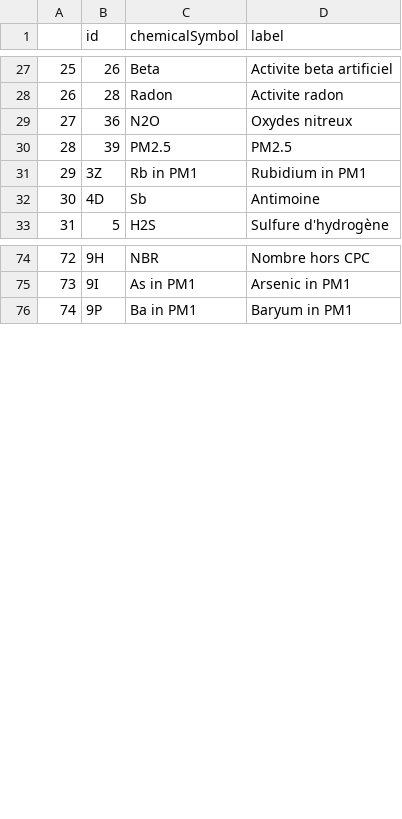
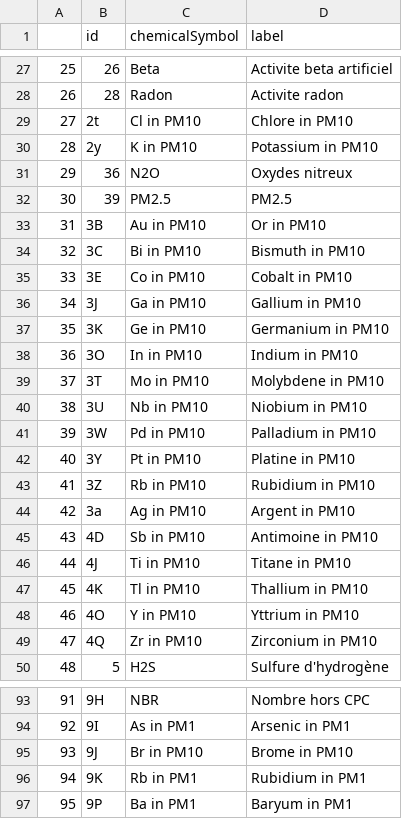
Before and after one commit to diazcar/moygliss, a CSV file: data/physicals.csv, drawn as a sheet; only a part is shown, gaps mark what is left out; addresses are those after the commit; the diff covers the shown part only; the diff names each change by its address in the sheet, - before the commit and + after, or states it on an @@ line.

Commit message:
V_COV empty DataFrame

```diff
--- a/data/physicals.csv
+++ b/data/physicals.csv
+row 29: 27 | 2t | Cl in PM10 | Chlore in PM10
+row 30: 28 | 2y | K in PM10 | Potassium in PM10
@@ column A renumbered from row 31 down @@
+row 33: 31 | 3B | Au in PM10 | Or in PM10
+row 34: 32 | 3C | Bi in PM10 | Bismuth in PM10
+row 35: 33 | 3E | Co in PM10 | Cobalt in PM10
+row 36: 34 | 3J | Ga in PM10 | Gallium in PM10
+row 37: 35 | 3K | Ge in PM10 | Germanium in PM10
+row 38: 36 | 3O | In in PM10 | Indium in PM10
+row 39: 37 | 3T | Mo in PM10 | Molybdene in PM10
+row 40: 38 | 3U | Nb in PM10 | Niobium in PM10
+row 41: 39 | 3W | Pd in PM10 | Palladium in PM10
+row 42: 40 | 3Y | Pt in PM10 | Platine in PM10
-C43 (chemicalSymbol): Rb in PM1
+C43 (chemicalSymbol): Rb in PM10
-D43 (label): Rubidium in PM1
+D43 (label): Rubidium in PM10
+row 44: 42 | 3a | Ag in PM10 | Argent in PM10
-C45 (chemicalSymbol): Sb
+C45 (chemicalSymbol): Sb in PM10
-D45 (label): Antimoine
+D45 (label): Antimoine in PM10
+row 46: 44 | 4J | Ti in PM10 | Titane in PM10
+row 47: 45 | 4K | Tl in PM10 | Thallium in PM10
+row 48: 46 | 4O | Y in PM10 | Yttrium in PM10
+row 49: 47 | 4Q | Zr in PM10 | Zirconium in PM10
+row 95: 93 | 9J | Br in PM10 | Brome in PM10
+row 96: 94 | 9K | Rb in PM1 | Rubidium in PM1
```
Also changed, not shown: 2 added rows and 36 edited cells elsewhere in this file, 2 other files.
